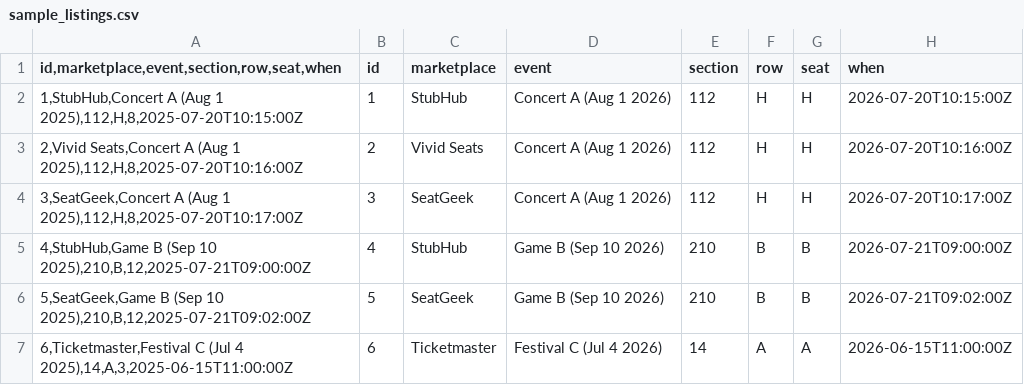
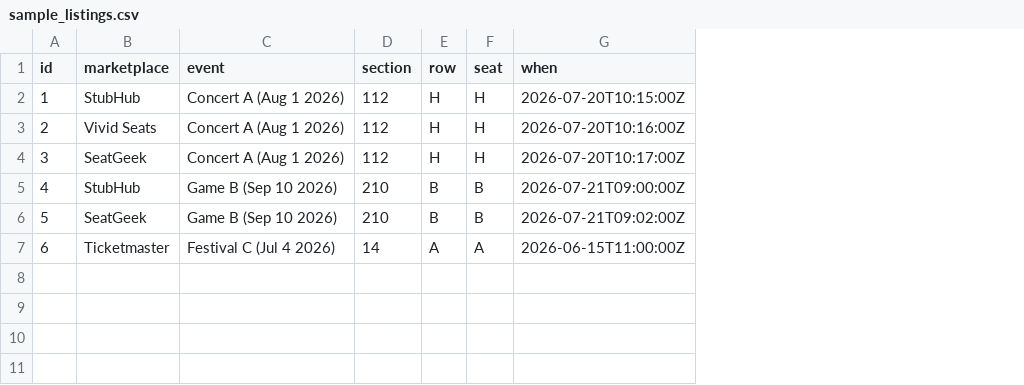
Before and after one commit to AmySikora/ticket-warehouse-landing, a CSV file: docs/sample_listings.csv, drawn as a sheet; the diff names each change by its address in the sheet, - before the commit and + after, or states it on an @@ line.

```diff
--- a/docs/sample_listings.csv
+++ b/docs/sample_listings.csv
-column A, rows 1-7: id,marketplace,event,section,row,seat,when | 1,StubHub,Concert A (Aug 1 2025),112,H,8,2025-07-20T10:15:00Z | 2,Vivid Seats,Concert A (Aug 1 2025),112,H,8,2025-07-20T10:16:00Z | 3,SeatGeek,Concert A (Aug 1 2025),112,H,8,2025-07-20T10:17:00Z | 4,StubHub,Game B (Sep 10 2025),210,B,12,2025-07-21T09:00:00Z | 5,SeatGeek,Game B (Sep 10 2025),210,B,12,2025-07-21T09:02:00Z | 6,Ticketmaster,Festival C (Jul 4 2025),14,A,3,2025-06-15T11:00:00Z
```
Also changed, not shown: 2 other files.
